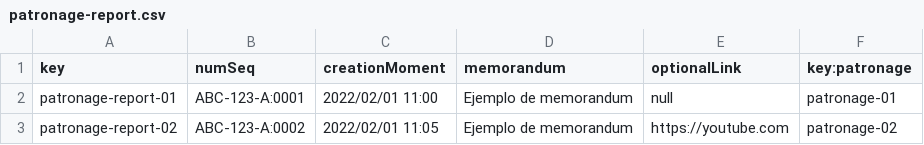
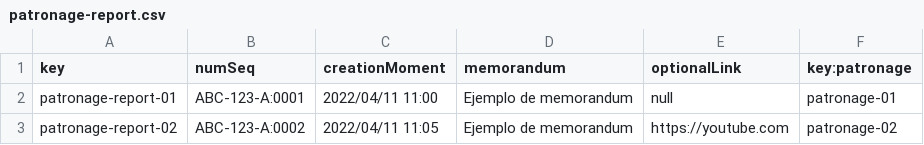
Before and after one commit to cesargaldor/Acme-Toolkits-E5.03, a CSV file: src/main/webapp/WEB-INF/resources/sample-data/patronage-report.csv, drawn as a sheet.

```diff
--- a/src/main/webapp/WEB-INF/resources/sample-data/patronage-report.csv
+++ b/src/main/webapp/WEB-INF/resources/sample-data/patronage-report.csv
@@ -1,3 +1,3 @@
 key,numSeq,creationMoment,memorandum,optionalLink,key:patronage
-patronage-report-01,ABC-123-A:0001,2022/02/01 11:00,Ejemplo de memorandum,null,patronage-01
-patronage-report-02,ABC-123-A:0002,2022/02/01 11:05,Ejemplo de memorandum,https://youtube.com,patronage-02
+patronage-report-01,ABC-123-A:0001,2022/04/11 11:00,Ejemplo de memorandum,null,patronage-01
+patronage-report-02,ABC-123-A:0002,2022/04/11 11:05,Ejemplo de memorandum,https://youtube.com,patronage-02
```
Also changed, not shown: src/main/webapp/WEB-INF/resources/sample-data/patronage.csv, 6 other files.
